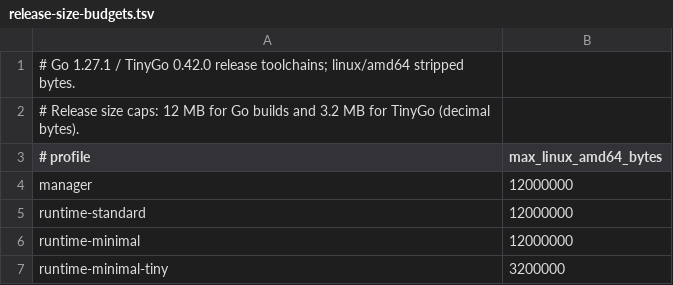
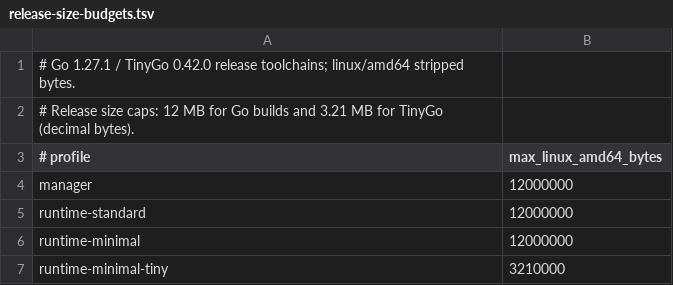
Before and after one commit to wago-org/wago, a TSV file: scripts/release-size-budgets.tsv, drawn as a sheet.

Commit message:
fix(tinygo): keep lean runtime under size budget

```diff
--- a/scripts/release-size-budgets.tsv
+++ b/scripts/release-size-budgets.tsv
@@ -1,3 +1,3 @@
 # Go 1.27.1 / TinyGo 0.42.0 release toolchains; linux/amd64 stripped bytes.
-# Release size caps: 12 MB for Go builds and 3.2 MB for TinyGo (decimal bytes).
+# Release size caps: 12 MB for Go builds and 3.21 MB for TinyGo (decimal bytes).
 # profile	max_linux_amd64_bytes
@@ -6,2 +6,2 @@ runtime-standard	12000000
 runtime-minimal	12000000
-runtime-minimal-tiny	3200000
+runtime-minimal-tiny	3210000
```
Also changed, not shown: 16 other files.
